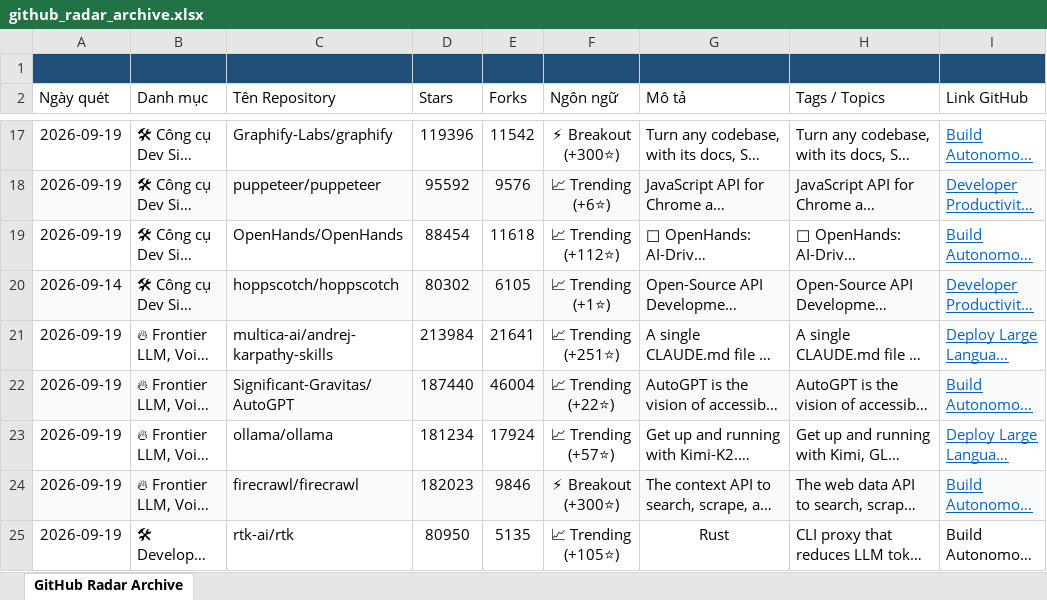
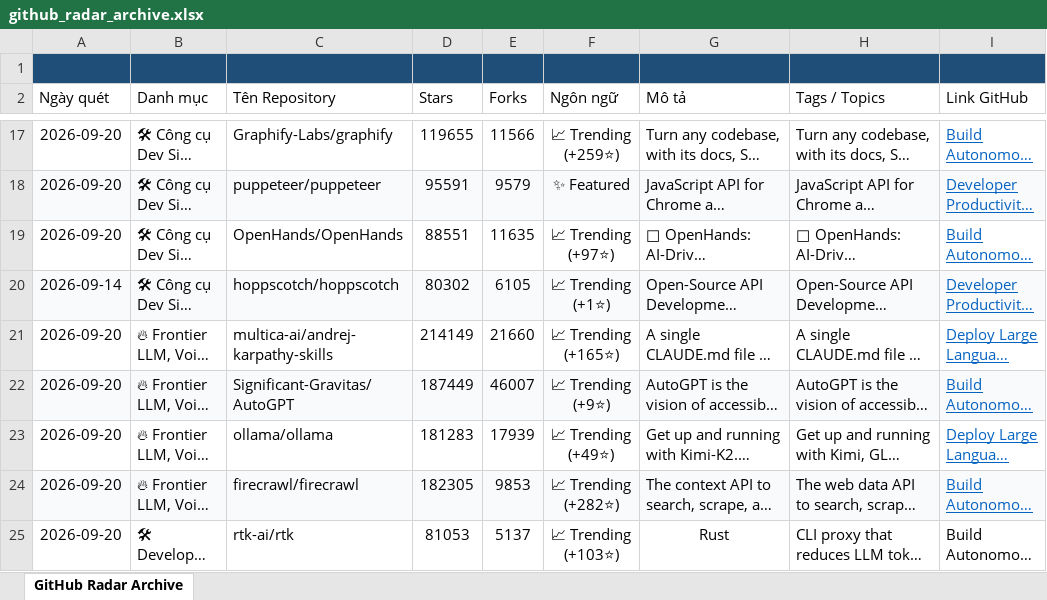
Before and after one commit to exhibition1008/report-github-daily-radar, an Excel workbook: reports/github_radar_archive.xlsx, sheet GitHub Radar Archive, drawn as a sheet; only a part is shown, gaps mark what is left out; long unchanged cells end in …; values as stored, in another font and other column widths than the file's, no borders; the diff covers the shown part only; the diff names each change by its address in the sheet, - before the commit and + after, or states it on an @@ line.

```diff
--- a/reports/github_radar_archive.xlsx (sheet GitHub Radar Archive)
+++ b/reports/github_radar_archive.xlsx (sheet GitHub Radar Archive)
-A17:A19 (Ngày quét): 2026-09-19
+A17:A19 (Ngày quét): 2026-09-20
-D17 (Stars): 119396
+D17 (Stars): 119655
-E17 (Forks): 11542
+E17 (Forks): 11566
-F17 (Ngôn ngữ): ⚡ Breakout (+300⭐)
+F17 (Ngôn ngữ): 📈 Trending (+259⭐)
-D18 (Stars): 95592
+D18 (Stars): 95591
-E18 (Forks): 9576
+E18 (Forks): 9579
-F18 (Ngôn ngữ): 📈 Trending (+6⭐)
+F18 (Ngôn ngữ): ✨ Featured
-D19 (Stars): 88454
+D19 (Stars): 88551
-E19 (Forks): 11618
+E19 (Forks): 11635
-F19 (Ngôn ngữ): 📈 Trending (+112⭐)
+F19 (Ngôn ngữ): 📈 Trending (+97⭐)
-A21:A25 (Ngày quét): 2026-09-19
+A21:A25 (Ngày quét): 2026-09-20
-D21 (Stars): 213984
+D21 (Stars): 214149
-E21 (Forks): 21641
+E21 (Forks): 21660
-F21 (Ngôn ngữ): 📈 Trending (+251⭐)
+F21 (Ngôn ngữ): 📈 Trending (+165⭐)
-D22 (Stars): 187440
+D22 (Stars): 187449
-E22 (Forks): 46004
+E22 (Forks): 46007
-F22 (Ngôn ngữ): 📈 Trending (+22⭐)
+F22 (Ngôn ngữ): 📈 Trending (+9⭐)
-D23 (Stars): 181234
+D23 (Stars): 181283
-E23 (Forks): 17924
+E23 (Forks): 17939
-F23 (Ngôn ngữ): 📈 Trending (+57⭐)
+F23 (Ngôn ngữ): 📈 Trending (+49⭐)
-D24 (Stars): 182023
+D24 (Stars): 182305
-E24 (Forks): 9846
+E24 (Forks): 9853
-F24 (Ngôn ngữ): ⚡ Breakout (+300⭐)
+F24 (Ngôn ngữ): 📈 Trending (+282⭐)
-D25 (Stars): 80950
+D25 (Stars): 81053
-E25 (Forks): 5135
+E25 (Forks): 5137
-F25 (Ngôn ngữ): 📈 Trending (+105⭐)
+F25 (Ngôn ngữ): 📈 Trending (+103⭐)
```
Also changed, not shown: 42 edited cells elsewhere in this sheet, 5 other files.
